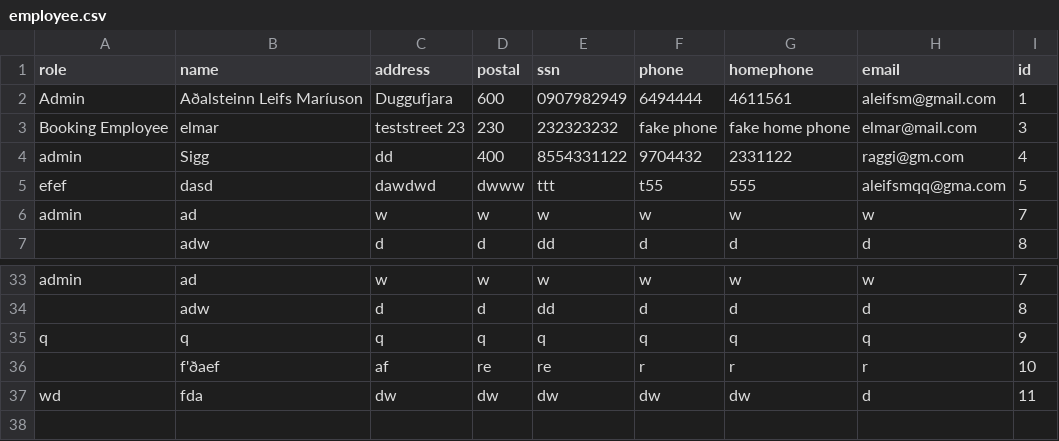
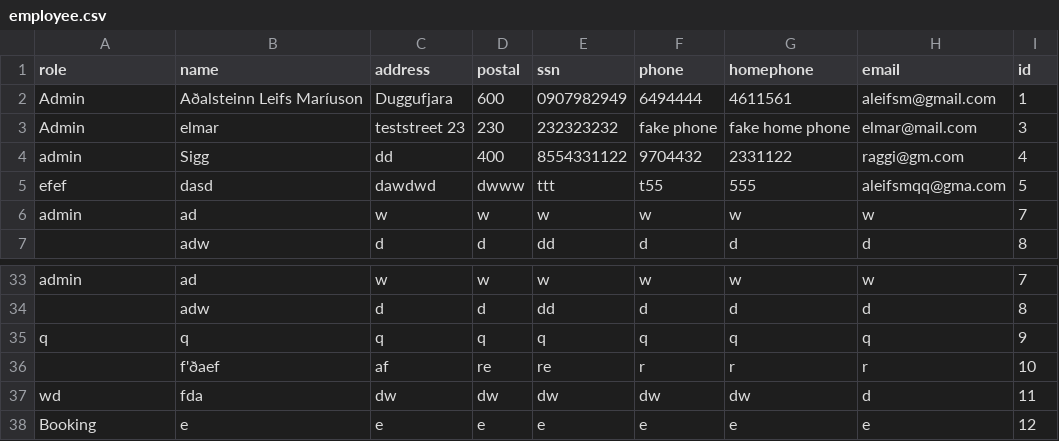
Before and after one commit to HyperBuff/SC-T-113-VLN1-Hopur53, a CSV file: data/employee.csv, drawn as a sheet; only a part is shown, gaps mark what is left out.

Commit message:
added role choice

```diff
--- a/data/employee.csv
+++ b/data/employee.csv
@@ -2,3 +2,3 @@ role,name,address,postal,ssn,phone,homephone,email,id
 Admin,Aðalsteinn Leifs Maríuson,Duggufjara,600,0907982949,6494444,4611561,aleifsm@gmail.com,1
-Booking Employee,elmar,teststreet 23,230,232323232,fake phone,fake home phone,elmar@mail.com,3
+Admin,elmar,teststreet 23,230,232323232,fake phone,fake home phone,elmar@mail.com,3
 admin,Sigg,dd,400,8554331122,9704432,2331122,raggi@gm.com,4
@@ -37 +37,2 @@ q,q,q,q,q,q,q,q,9
 wd,fda,dw,dw,dw,dw,dw,d,11
+Booking,e,e,e,e,e,e,e,12
```
Also changed, not shown: 3 other files.
